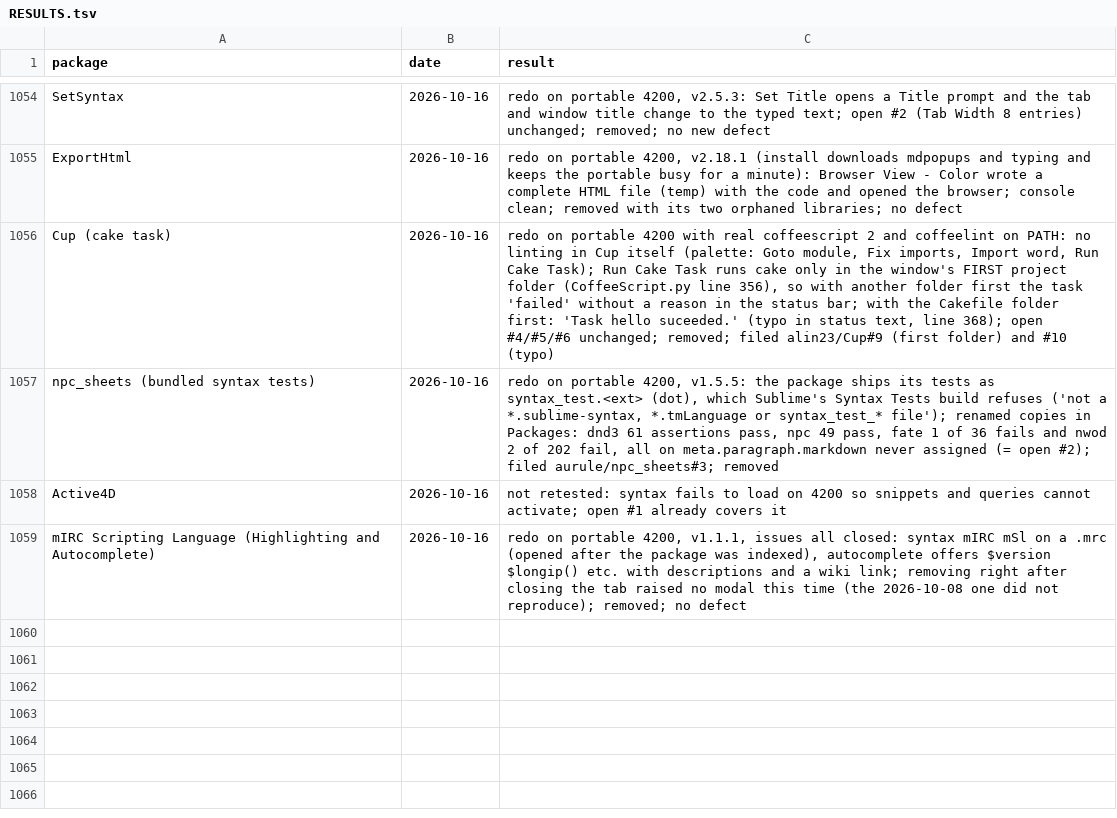
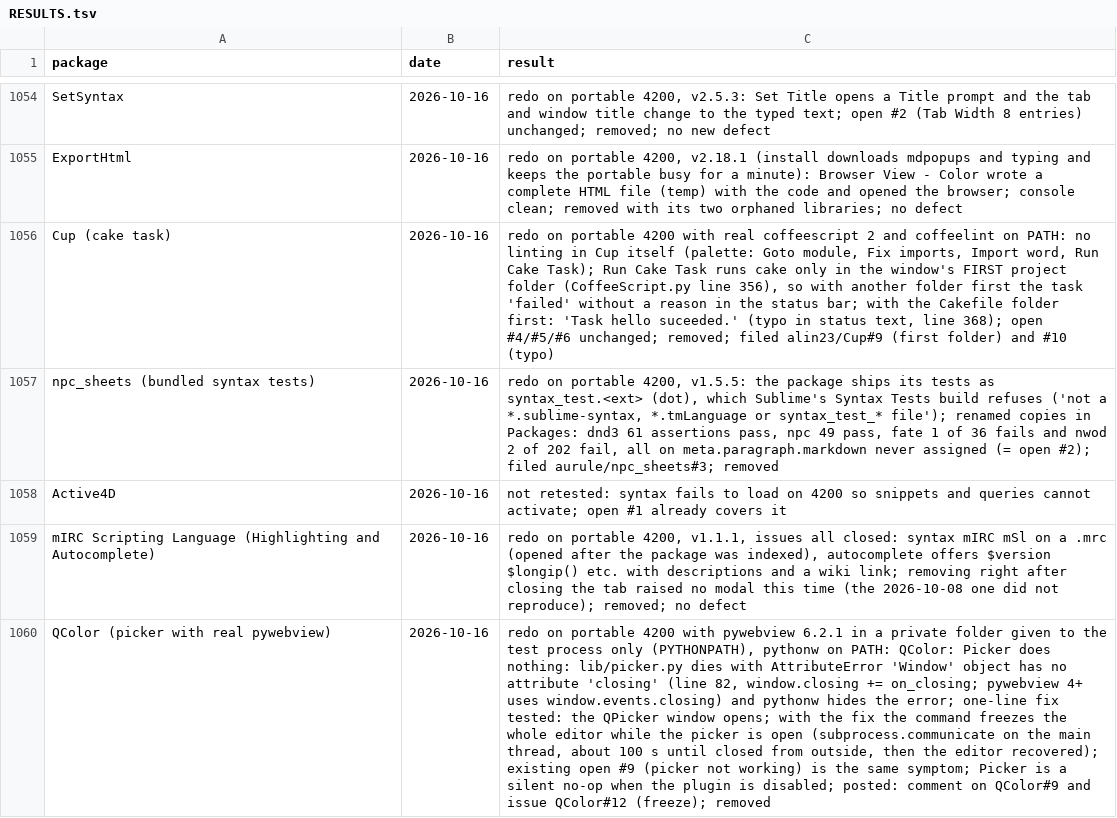
Before and after one commit to dpc00/sublime-package-audit, a TSV file: RESULTS.tsv, drawn as a sheet; only a part is shown, gaps mark what is left out; the diff names each change by its address in the sheet, - before the commit and + after, or states it on an @@ line.

```diff
--- a/RESULTS.tsv
+++ b/RESULTS.tsv
+row 1060: QColor (picker with real pywebview) | 2026-10-16 | redo on portable 4200 with pywebview 6.2.1 in a private folder given to the test process only (PYTHONPATH), pythonw on PATH: QColor: Picker does nothing: lib/picker.py dies with AttributeError 'Window' object has no attribute 'closing' (line 82, window.closing += on_closing; pywebview 4+ uses window.events.closing) and pythonw hides the error; one-line fix tested: the QPicker window opens; with the fix the command freezes the whole editor while the picker is open (subprocess.communicate on the main thread, about 100 s until closed from outside, then the editor recovered); existing open #9 (picker not working) is the same symptom; Picker is a silent no-op when the plugin is disabled; posted: comment on QColor#9 and issue QColor#12 (freeze); removed
```
Also changed, not shown: ISSUES.tsv, 3 other files.
